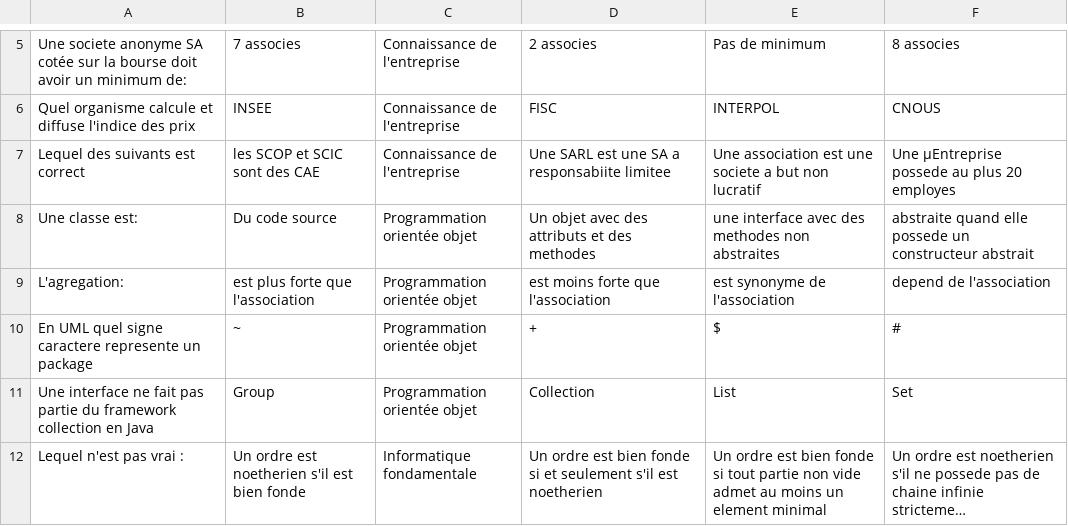
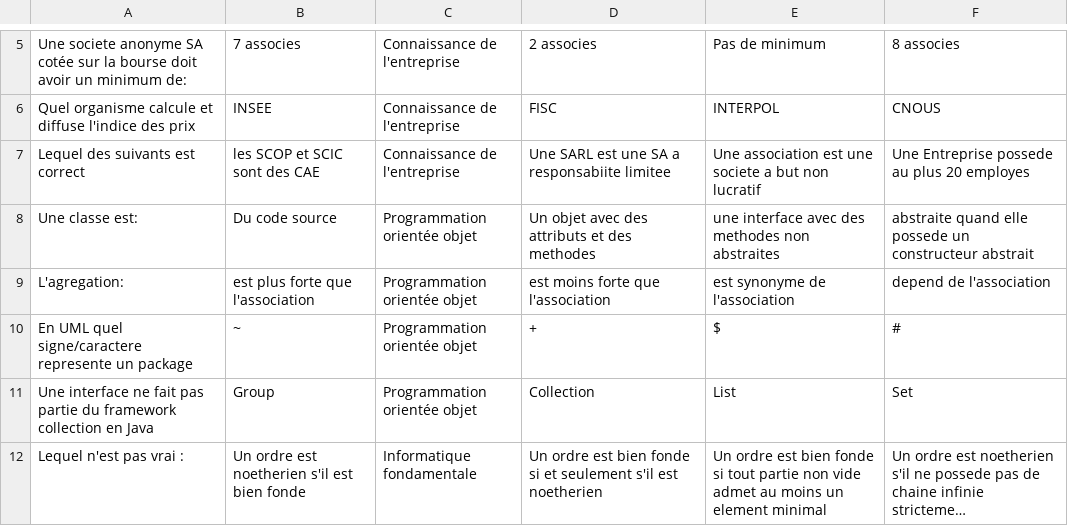
Before and after one commit to x4des/StudentLife, a CSV file: src/main/java/studentlife/controller/quiz.csv, drawn as a sheet; only a part is shown, gaps mark what is left out; long unchanged cells end in ….

Commit message:
Modif de l'edt et des quiz

```diff
--- a/src/main/java/studentlife/controller/quiz.csv
+++ b/src/main/java/studentlife/controller/quiz.csv
@@ -6,6 +6,6 @@ Une societe anonyme SA cotée sur la bourse doit avoir un minimum de:,7 associes
 Quel organisme calcule et diffuse l'indice des prix,INSEE,Connaissance de l'entreprise,FISC,INTERPOL,CNOUS
-Lequel des suivants est correct,les SCOP et SCIC sont des CAE,Connaissance de l'entreprise,Une SARL est une SA a responsabiite limitee, Une association est une societe a but non lucratif, Une µEntreprise possede au plus 20 employes
+Lequel des suivants est correct,les SCOP et SCIC sont des CAE,Connaissance de l'entreprise,Une SARL est une SA a responsabiite limitee, Une association est une societe a but non lucratif, Une Entreprise possede au plus 20 employes
 Une classe est:,Du code source,Programmation orientée objet,Un objet avec des attributs et des methodes,une interface avec des methodes non abstraites,abstraite quand elle possede un constructeur abstrait
 L'agregation:, est plus forte que l'association,Programmation orientée objet,est moins forte que l'association,est synonyme de l'association,depend de l'association
-En UML quel signe caractere represente un package,~,Programmation orientée objet,+,$,#
+En UML quel signe/caractere represente un package,~,Programmation orientée objet,+,$,#
 Une interface ne fait pas partie du framework collection en Java,Group,Programmation orientée objet,Collection,List,Set
```
Also changed, not shown: src/main/java/studentlife/controller/edt.csv.
